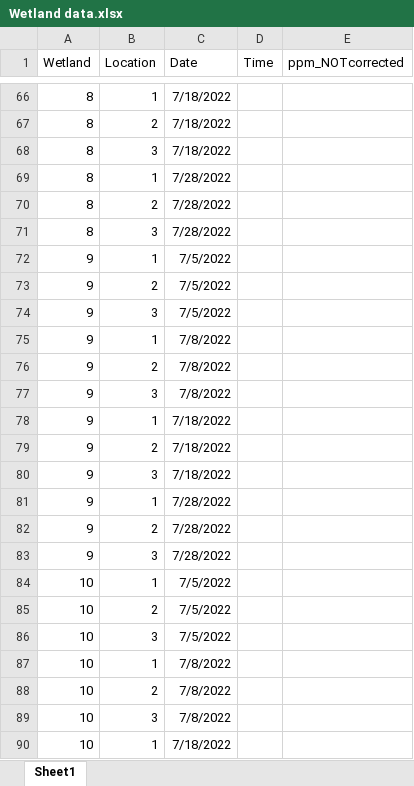
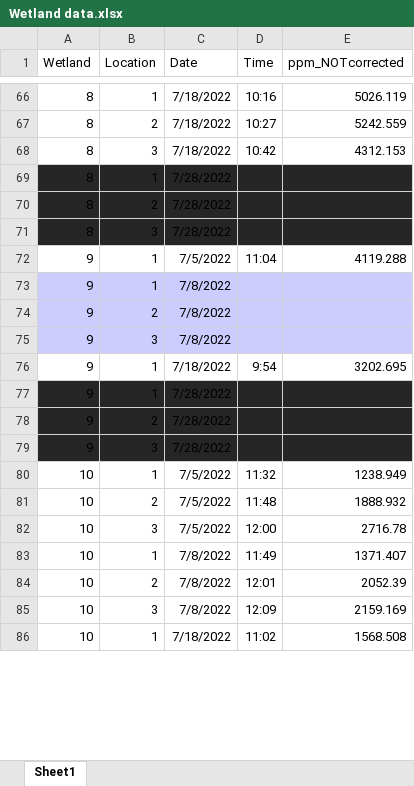
Before and after one commit to carbonshed/Ecuador2022, an Excel workbook: Wetlands/Wetland data.xlsx, sheet Sheet1, drawn as a sheet; only a part is shown, gaps mark what is left out; values as stored, in another font and other column widths than the file's, no borders; removed rows and columns are numbered as before the commit, all else as after; the diff covers the shown part only; the diff names each change by its address in the sheet, - before the commit and + after, or states it on an @@ line.

```diff
--- a/Wetlands/Wetland data.xlsx (sheet Sheet1)
+++ b/Wetlands/Wetland data.xlsx (sheet Sheet1)
-D66 (Time): (empty)
+D66 (Time): 10:16
-E66 (ppm_NOTcorrected): (empty)
+E66 (ppm_NOTcorrected): 5026.119
-D67 (Time): (empty)
+D67 (Time): 10:27
-E67 (ppm_NOTcorrected): (empty)
+E67 (ppm_NOTcorrected): 5242.559
-D68 (Time): (empty)
+D68 (Time): 10:42
-E68 (ppm_NOTcorrected): (empty)
+E68 (ppm_NOTcorrected): 4312.153
-A69:E71 fill: none
+A69:E71 fill: #262626
-D72 (Time): (empty)
+D72 (Time): 11:04
-E72 (ppm_NOTcorrected): (empty)
+E72 (ppm_NOTcorrected): 4119.288
-row 73: 9 | 2 | 7/5/2022
-row 74: 9 | 3 | 7/5/2022
-A73:E75 fill: none
+A73:E75 fill: #CCCCFF
-D76 (Time): (empty)
+D76 (Time): 9:54
-E76 (ppm_NOTcorrected): (empty)
+E76 (ppm_NOTcorrected): 3202.695
-row 79: 9 | 2 | 7/18/2022
-row 80: 9 | 3 | 7/18/2022
-A77:E79 fill: none
+A77:E79 fill: #262626
-D80 (Time): (empty)
+D80 (Time): 11:32
-E80 (ppm_NOTcorrected): (empty)
+E80 (ppm_NOTcorrected): 1238.949
-D81 (Time): (empty)
+D81 (Time): 11:48
-E81 (ppm_NOTcorrected): (empty)
+E81 (ppm_NOTcorrected): 1888.932
-D82 (Time): (empty)
+D82 (Time): 12:00
-E82 (ppm_NOTcorrected): (empty)
+E82 (ppm_NOTcorrected): 2716.78
-D83 (Time): (empty)
+D83 (Time): 11:49
-E83 (ppm_NOTcorrected): (empty)
+E83 (ppm_NOTcorrected): 1371.407
-D84 (Time): (empty)
+D84 (Time): 12:01
-E84 (ppm_NOTcorrected): (empty)
+E84 (ppm_NOTcorrected): 2052.39
-D85 (Time): (empty)
+D85 (Time): 12:09
-E85 (ppm_NOTcorrected): (empty)
+E85 (ppm_NOTcorrected): 2159.169
-D86 (Time): (empty)
+D86 (Time): 11:02
-E86 (ppm_NOTcorrected): (empty)
+E86 (ppm_NOTcorrected): 1568.508
```
Also changed, not shown: 4 removed rows, 38 edited cells and cell formats elsewhere in this sheet.
